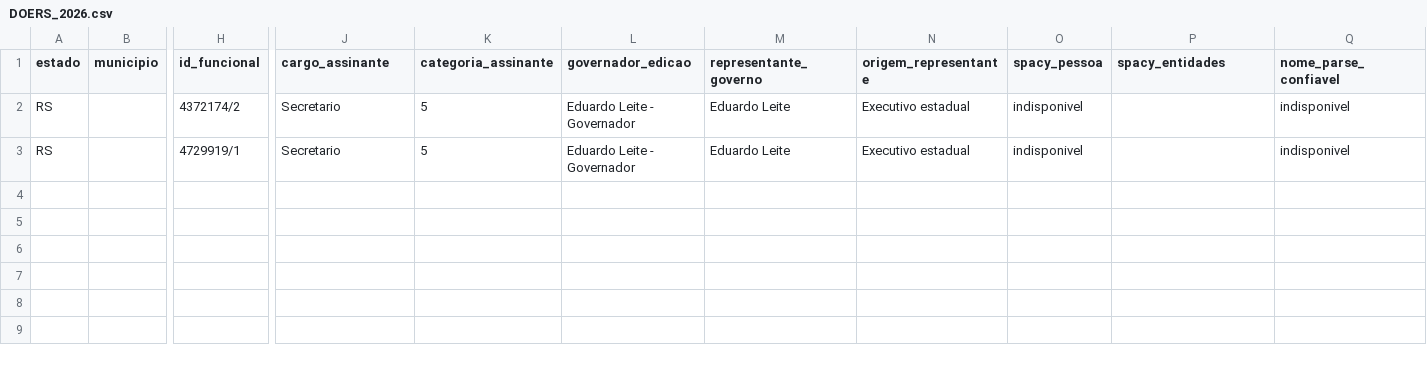
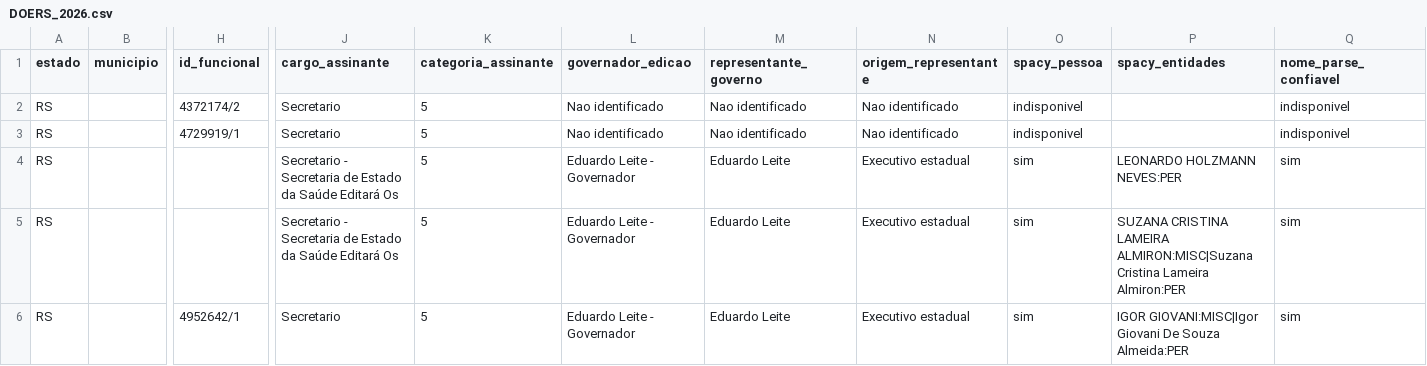
Before and after one commit to 0rakul0/exoneracoes_nomeacoes_dou, a CSV file: saida/RS/DOERS_2026.csv, drawn as a sheet; only a part is shown, gaps mark what is left out; rows hold the shown columns only; the diff names each change by its address in the sheet, - before the commit and + after, or states it on an @@ line.

```diff
--- a/saida/RS/DOERS_2026.csv
+++ b/saida/RS/DOERS_2026.csv
-L2:L3 (governador_edicao): Eduardo Leite - Governador
+L2:L3 (governador_edicao): Nao identificado
-M2:M3 (representante_governo): Eduardo Leite
+M2:M3 (representante_governo): Nao identificado
-N2:N3 (origem_representante): Executivo estadual
+N2:N3 (origem_representante): Nao identificado
+row 4: RS |  |  | Secretario - Secretaria de Estado da Saúde Editará Os | 5 | Eduardo Leite - Governador | Eduardo Leite | Executivo estadual | sim | LEONARDO HOLZMANN NEVES:PER | sim
+row 5: RS |  |  | Secretario - Secretaria de Estado da Saúde Editará Os | 5 | Eduardo Leite - Governador | Eduardo Leite | Executivo estadual | sim | SUZANA CRISTINA LAMEIRA ALMIRON:MISC|Suzana Cristina Lameira Almiron:PER | sim
+row 6: RS |  | 4952642/1 | Secretario | 5 | Eduardo Leite - Governador | Eduardo Leite | Executivo estadual | sim | IGOR GIOVANI:MISC|Igor Giovani De Souza Almeida:PER | sim
```
Also changed, not shown: saida/AC/DOEAC_2026.csv, saida/AP/DOEAP_2026.csv, 39 other files.
